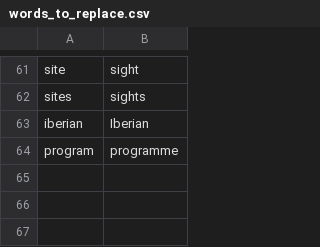
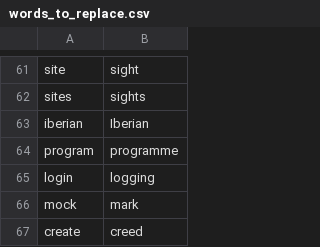
Before and after one commit to talonhub/community, a CSV file: settings/words_to_replace.csv, drawn as a sheet; only a part is shown, gaps mark what is left out; the diff names each change by its address in the sheet, - before the commit and + after, or states it on an @@ line.

Commit message:
remove pad

```diff
--- a/settings/words_to_replace.csv
+++ b/settings/words_to_replace.csv
+row 65: login | logging
+row 66: mock | mark
+row 67: create | creed
```
